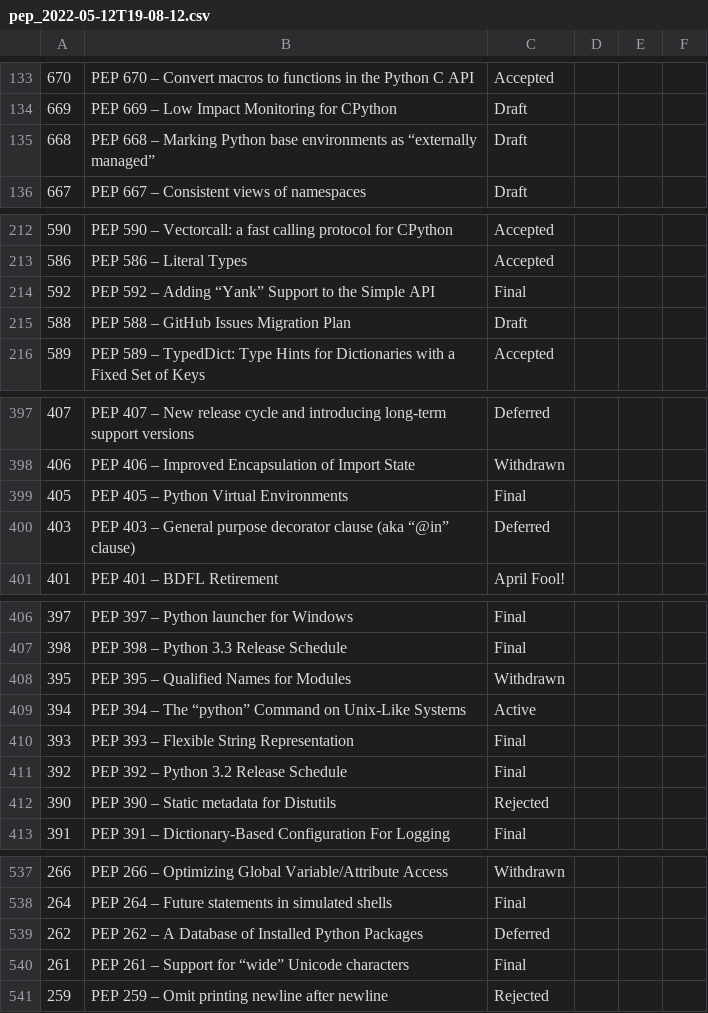
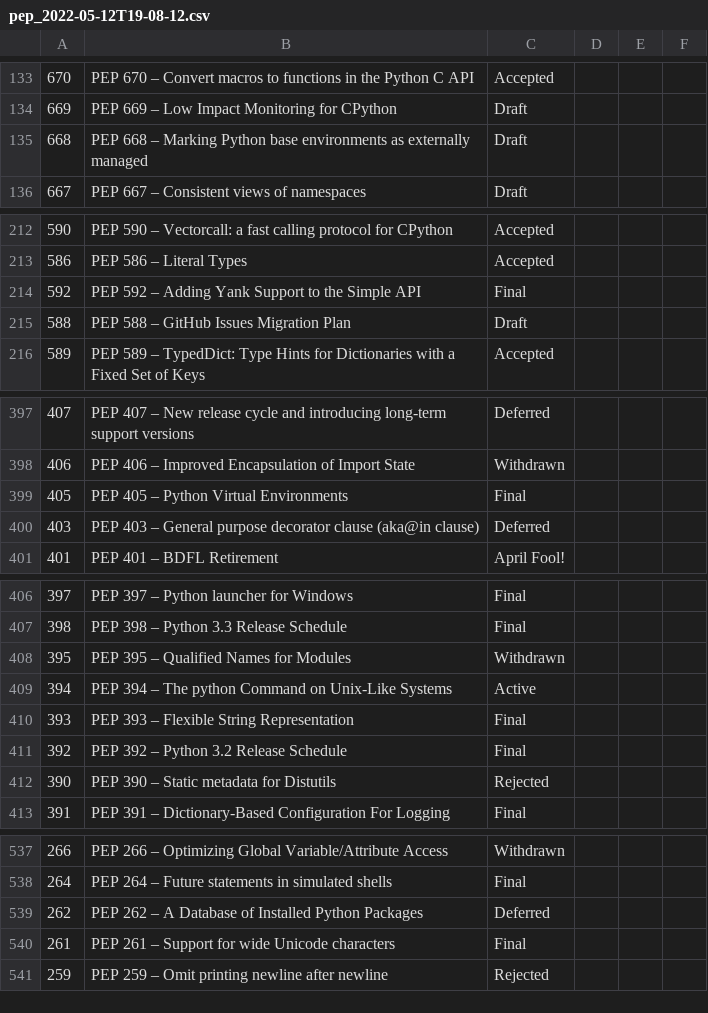
Before and after one commit to aybor/scrapy_parser_pep, a CSV file: pep_parse/results/pep_2022-05-12T19-08-12.csv, drawn as a sheet; only a part is shown, gaps mark what is left out; the diff covers the shown part only.

```diff
--- a/pep_parse/results/pep_2022-05-12T19-08-12.csv
+++ b/pep_parse/results/pep_2022-05-12T19-08-12.csv
@@ -134,3 +134,3 @@
 669,PEP 669 – Low Impact Monitoring for CPython,Draft
-668,PEP 668 – Marking Python base environments as “externally managed”,Draft
+668,PEP 668 – Marking Python base environments as externally managed,Draft
 667,PEP 667 – Consistent views of namespaces,Draft
@@ -213,3 +213,3 @@
 586,PEP 586 – Literal Types,Accepted
-592,PEP 592 – Adding “Yank” Support to the Simple API,Final
+592,PEP 592 – Adding Yank Support to the Simple API,Final
 588,PEP 588 – GitHub Issues Migration Plan,Draft
@@ -399,3 +399,3 @@
 405,PEP 405 – Python Virtual Environments,Final
-403,PEP 403 – General purpose decorator clause (aka “@in” clause),Deferred
+403,PEP 403 – General purpose decorator clause (aka@in clause),Deferred
 401,PEP 401 – BDFL Retirement,April Fool!
@@ -408,3 +408,3 @@
 395,PEP 395 – Qualified Names for Modules,Withdrawn
-394,PEP 394 – The “python” Command on Unix-Like Systems,Active
+394,PEP 394 – The python Command on Unix-Like Systems,Active
 393,PEP 393 – Flexible String Representation,Final
@@ -539,3 +539,3 @@
 262,PEP 262 – A Database of Installed Python Packages,Deferred
-261,PEP 261 – Support for “wide” Unicode characters,Final
+261,PEP 261 – Support for wide Unicode characters,Final
 259,PEP 259 – Omit printing newline after newline,Rejected
```
Also changed, not shown: 8 edited cells elsewhere in this file.
